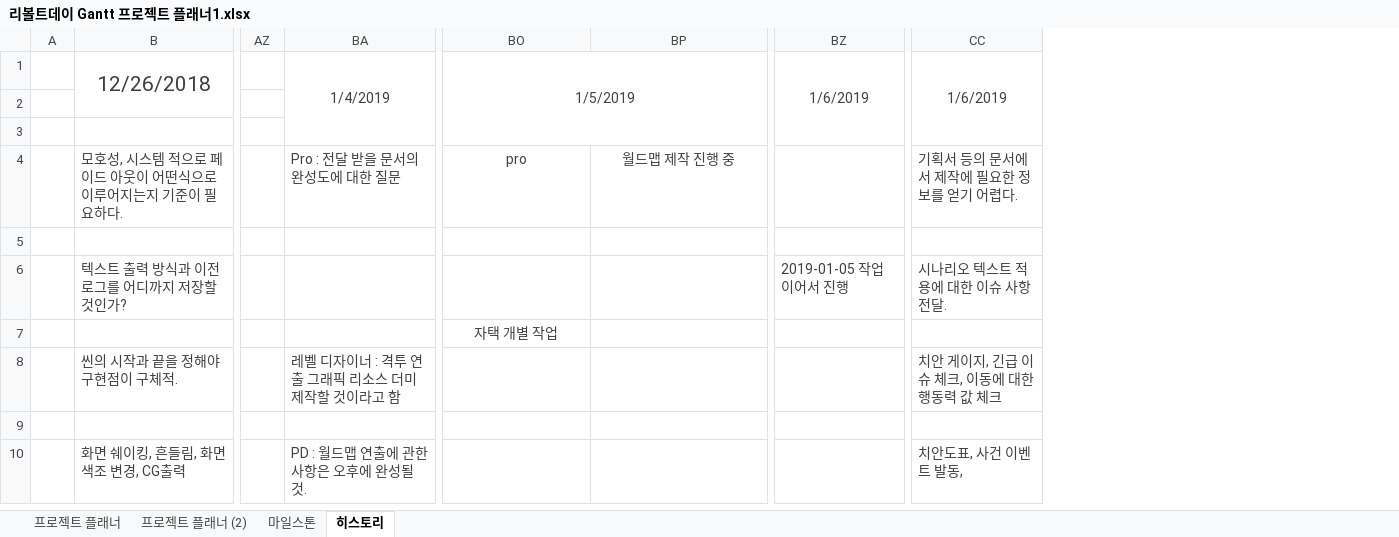
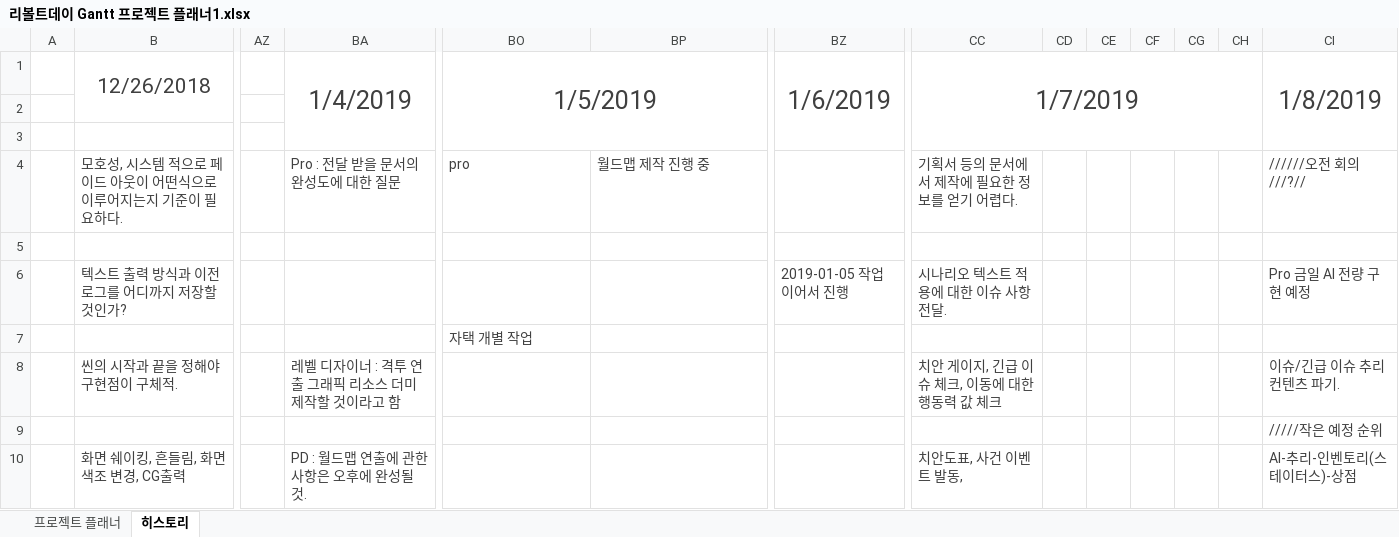
Before and after one commit to Velosis/RevoltDay, an Excel workbook: 기획서/일정 관련/리볼트데이 Gantt 프로젝트 플래너1.xlsx, sheet 히스토리, drawn as a sheet; only a part is shown, gaps mark what is left out; values as stored, in another font and other column widths than the file's, no borders; the diff covers the shown part only; the diff names each change by its address in the sheet, - before the commit and + after, or states it on an @@ line.

```diff
--- a/기획서/일정 관련/리볼트데이 Gantt 프로젝트 플래너1.xlsx (sheet 히스토리)
+++ b/기획서/일정 관련/리볼트데이 Gantt 프로젝트 플래너1.xlsx (sheet 히스토리)
-sheet tab: 프로젝트 플래너 (2)
-sheet tab: 마일스톤
+column CD, empty
+column CE, empty
+column CF, empty
+column CG, empty
+column CH, empty
+column CI, rows 1-10: 1/8/2019 |  |  | //////오전 회의 ///?// |  | Pro 금일 AI 전량 구현 예정 |  | 이슈/긴급 이슈 추리 컨텐츠 파기. | /////작은 예정 순위 | AI-추리-인벤토리(스테이터스)-상점
@@ BA1 text size: larger @@
@@ BO1 text size: larger @@
@@ BZ1 text size: larger @@
-CC1: 1/6/2019
+CC1: 1/7/2019
@@ CC1 text size: larger @@
-BO4:BP4 alignment: center
+BO4:BP4 alignment: left
-BO7 alignment: center
+BO7 alignment: left
```
Also changed, not shown: cell formats elsewhere in this sheet, sheet 프로젝트 플래너, 기획서/RevoltDay TC.xlsx.
